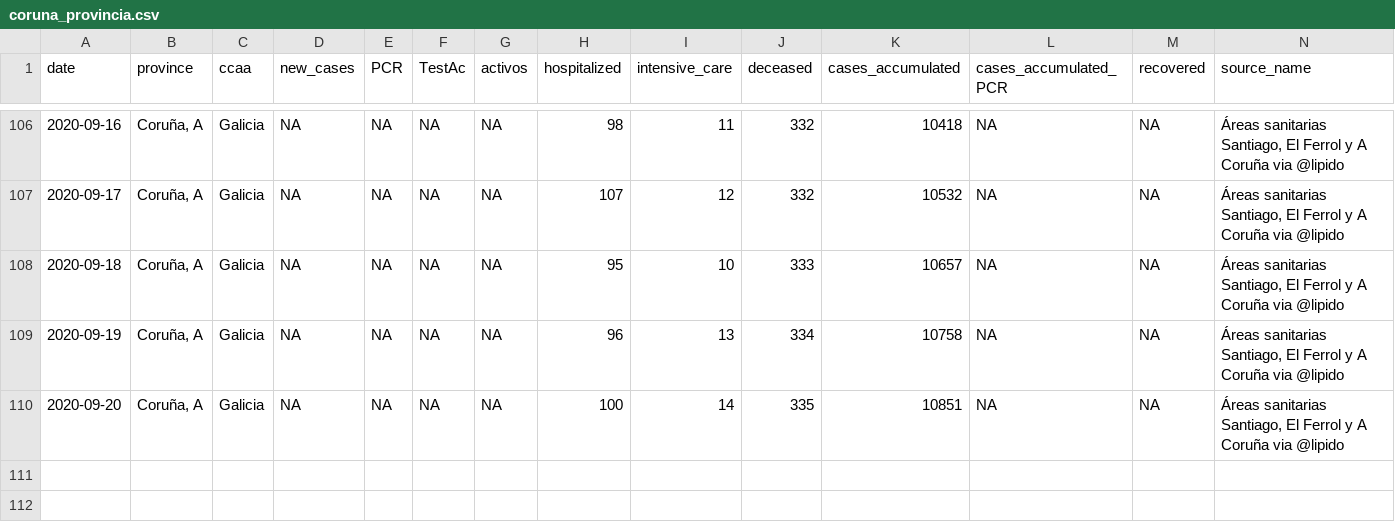
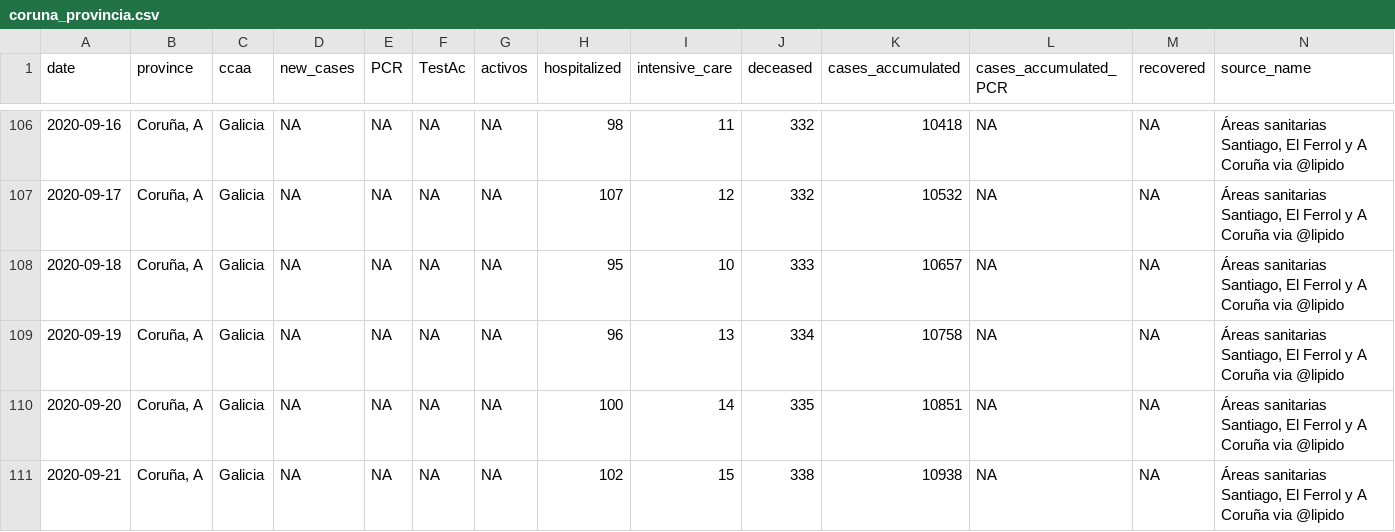
Before and after one commit to numeroteca/covid19, a CSV file: data/output/spain/galicia/coruna_provincia.csv, drawn as a sheet; only a part is shown, gaps mark what is left out; rows hold the shown columns only; the diff names each change by its address in the sheet, - before the commit and + after, or states it on an @@ line.

```diff
--- a/data/output/spain/galicia/coruna_provincia.csv
+++ b/data/output/spain/galicia/coruna_provincia.csv
+row 111: 2020-09-21 | Coruña, A | Galicia | NA | NA | NA | NA | 102 | 15 | 338 | 10938 | NA | NA | Áreas sanitarias Santiago, El Ferrol y A Coruña via @lipido
```
Also changed, not shown: data/original/spain/cyl/covid19_cyl_a.csv, data/original/spain/cyl/covid19_cyl_b.csv, 50 other files.
